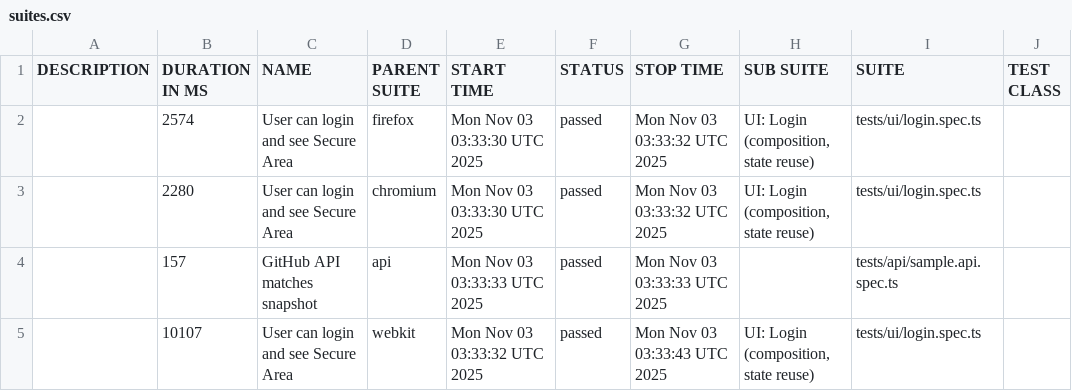
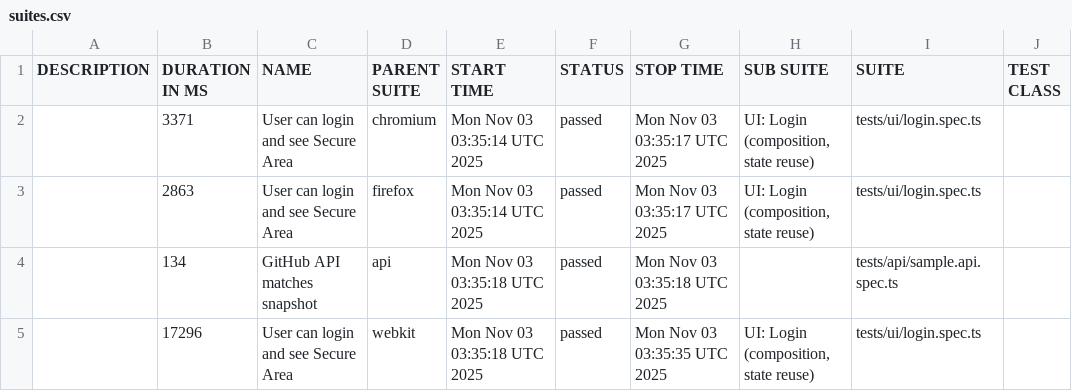
Before and after one commit to gshustin/playwright-advanced-fw, a CSV file: data/suites.csv, drawn as a sheet; only a part is shown; the diff names each change by its address in the sheet, - before the commit and + after, or states it on an @@ line.

```diff
--- a/data/suites.csv
+++ b/data/suites.csv
-B2 (DURATION IN MS): 2574
+B2 (DURATION IN MS): 3371
-D2 (PARENT SUITE): firefox
+D2 (PARENT SUITE): chromium
-E2:E3 (START TIME): Mon Nov 03 03:33:30 UTC 2025
+E2:E3 (START TIME): Mon Nov 03 03:35:14 UTC 2025
-G2:G3 (STOP TIME): Mon Nov 03 03:33:32 UTC 2025
+G2:G3 (STOP TIME): Mon Nov 03 03:35:17 UTC 2025
-B3 (DURATION IN MS): 2280
+B3 (DURATION IN MS): 2863
-D3 (PARENT SUITE): chromium
+D3 (PARENT SUITE): firefox
-B4 (DURATION IN MS): 157
+B4 (DURATION IN MS): 134
-E4 (START TIME): Mon Nov 03 03:33:33 UTC 2025
+E4 (START TIME): Mon Nov 03 03:35:18 UTC 2025
-G4 (STOP TIME): Mon Nov 03 03:33:33 UTC 2025
+G4 (STOP TIME): Mon Nov 03 03:35:18 UTC 2025
-B5 (DURATION IN MS): 10107
+B5 (DURATION IN MS): 17296
-E5 (START TIME): Mon Nov 03 03:33:32 UTC 2025
+E5 (START TIME): Mon Nov 03 03:35:18 UTC 2025
-G5 (STOP TIME): Mon Nov 03 03:33:43 UTC 2025
+G5 (STOP TIME): Mon Nov 03 03:35:35 UTC 2025
```
Also changed, not shown: 25 other files.
